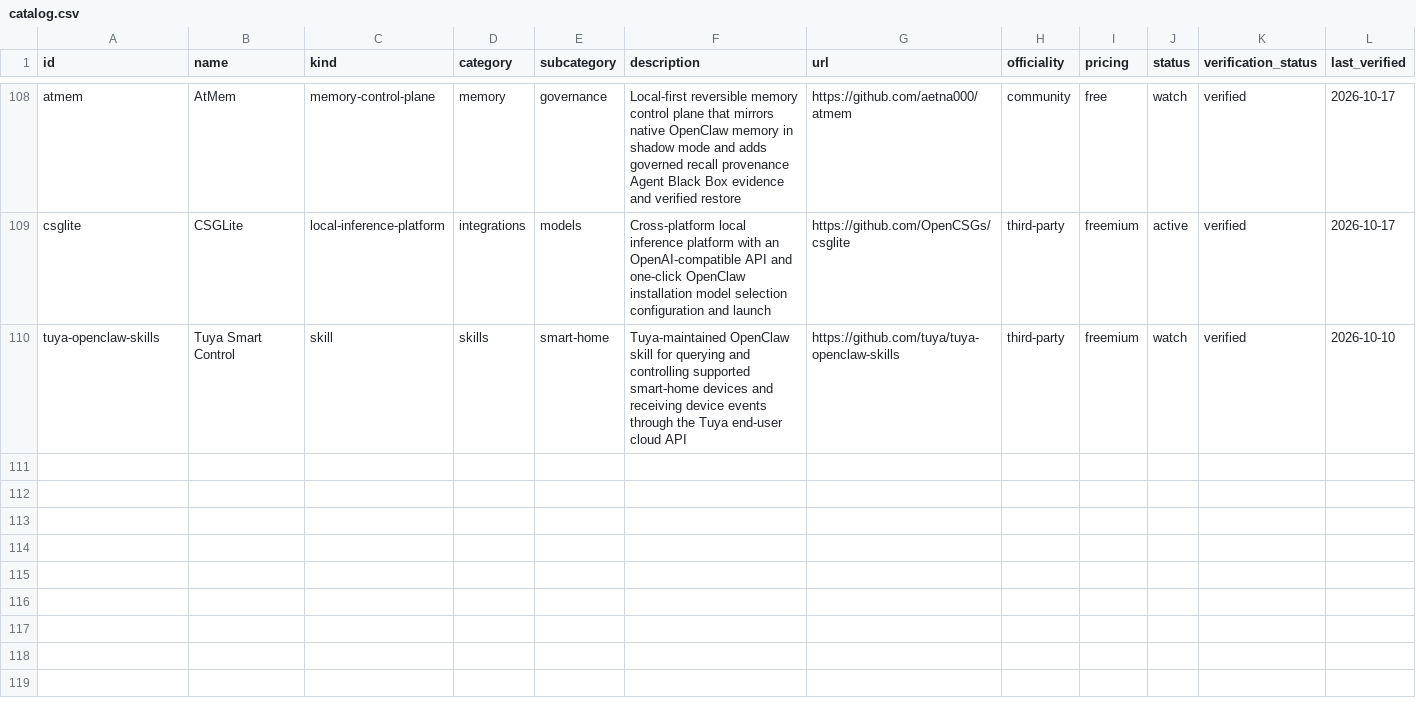
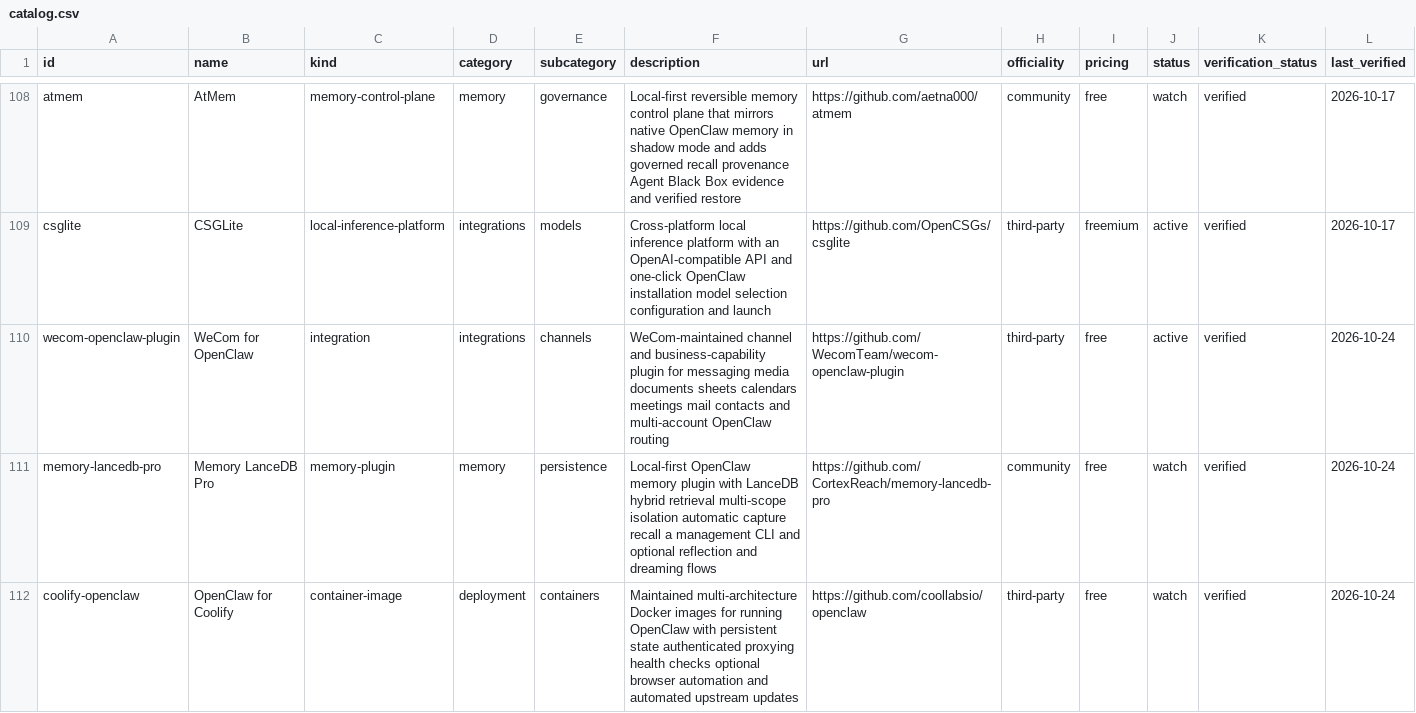
Before and after one commit to ashutoshpw/awesome-openclaw, a CSV file: data/catalog.csv, drawn as a sheet; only a part is shown, gaps mark what is left out; the shorter side is filled out with more unchanged rows; rows hold the shown columns only; the diff covers the shown part only; the diff names each change by its address in the sheet, - before the commit and + after, or states it on an @@ line.

Commit message:
Add six verified OpenClaw resources

```diff
--- a/data/catalog.csv
+++ b/data/catalog.csv
+row 110: wecom-openclaw-plugin | WeCom for OpenClaw | integration | integrations | channels | WeCom-maintained channel and business-capability plugin for messaging media documents sheets calendars meetings mail contacts and multi-account OpenClaw routing | https://github.com/WecomTeam/wecom-openclaw-plugin | third-party | free | active | verified | 2026-10-24
+row 111: memory-lancedb-pro | Memory LanceDB Pro | memory-plugin | memory | persistence | Local-first OpenClaw memory plugin with LanceDB hybrid retrieval multi-scope isolation automatic capture recall a management CLI and optional reflection and dreaming flows | https://github.com/CortexReach/memory-lancedb-pro | community | free | watch | verified | 2026-10-24
+row 112: coolify-openclaw | OpenClaw for Coolify | container-image | deployment | containers | Maintained multi-architecture Docker images for running OpenClaw with persistent state authenticated proxying health checks optional browser automation and automated upstream updates | https://github.com/coollabsio/openclaw | third-party | free | watch | verified | 2026-10-24
```
Also changed, not shown: 3 added rows elsewhere in this file, 6 other files.
